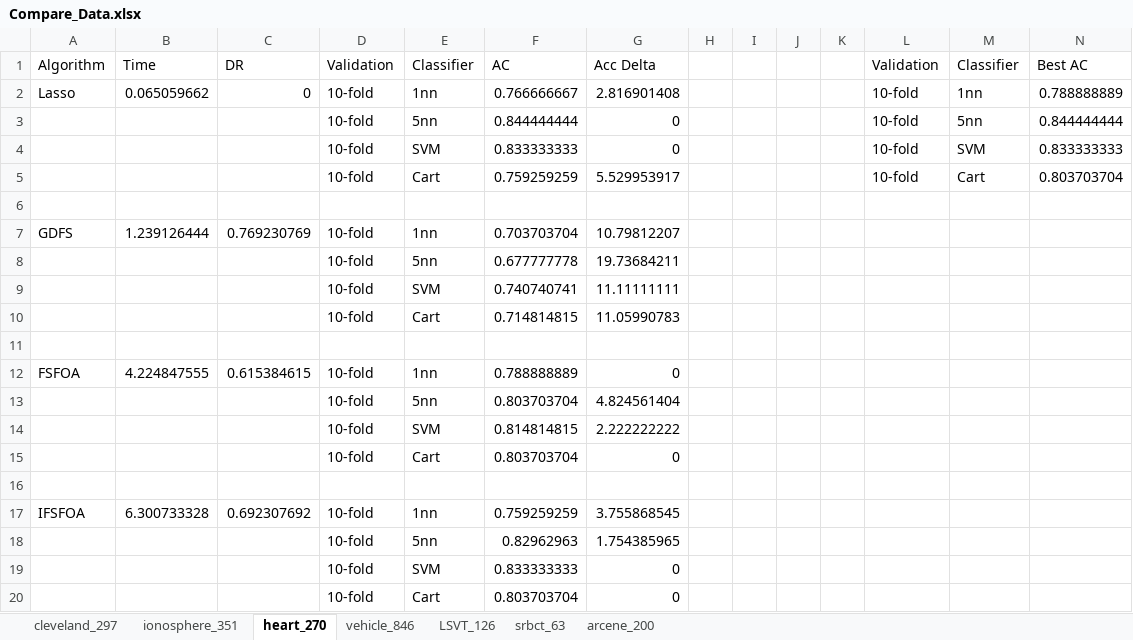
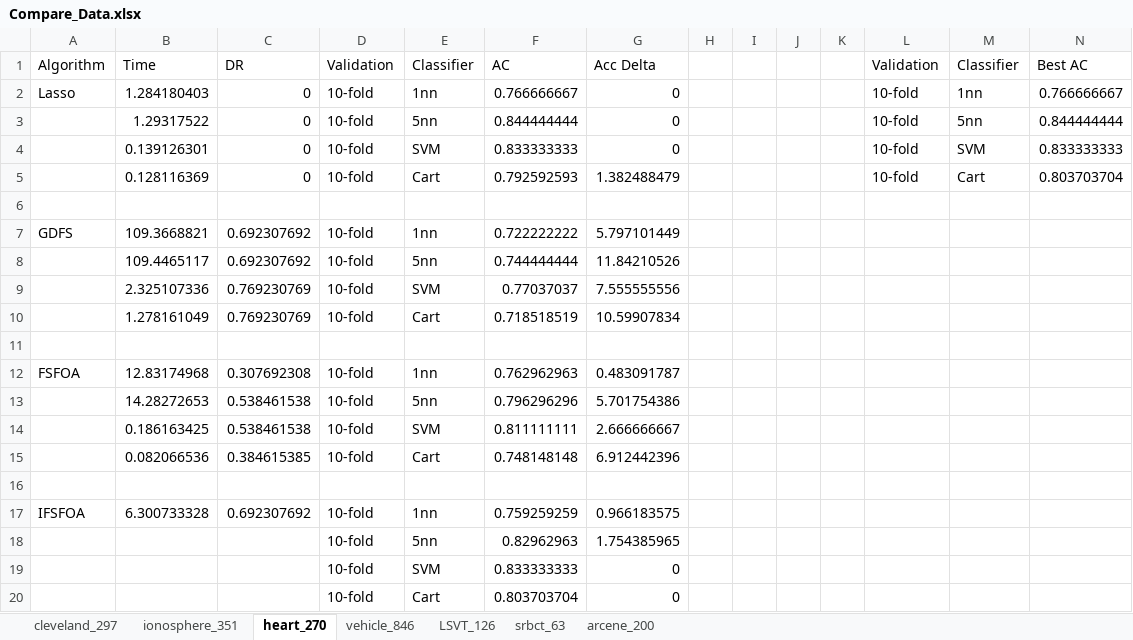
Before and after one commit to WNJXYK/JLU_FeatureSelection, an Excel workbook: Doc/Compare_Data.xlsx, sheet heart_270, drawn as a sheet; values as stored, in another font and other column widths than the file's, no cell formats; removed rows and columns are numbered as before the commit, all else as after; the diff names each change by its address in the sheet, - before the commit and + after, or states it on an @@ line.

```diff
--- a/Doc/Compare_Data.xlsx (sheet heart_270)
+++ b/Doc/Compare_Data.xlsx (sheet heart_270)
-B2 (Time): 0.065059662
+B2 (Time): 1.284180403
-G2 (Acc Delta): 2.816901408
+G2 (Acc Delta): 0
-N2 (Best AC): 0.788888889
+N2 (Best AC): 0.766666667
-B3 (Time): (empty)
+B3 (Time): 1.29317522
-C3:C5 (DR): (empty)
+C3:C5 (DR): 0
-B4 (Time): (empty)
+B4 (Time): 0.139126301
-B5 (Time): (empty)
+B5 (Time): 0.128116369
-F5 (AC): 0.759259259
+F5 (AC): 0.792592593
-G5 (Acc Delta): 5.529953917
+G5 (Acc Delta): 1.382488479
-B7 (Time): 1.239126444
+B7 (Time): 109.3668821
-C7 (DR): 0.769230769
+C7 (DR): 0.692307692
-F7 (AC): 0.703703704
+F7 (AC): 0.722222222
-G7 (Acc Delta): 10.79812207
+G7 (Acc Delta): 5.797101449
-row 8:  |  |  | 10-fold | 5nn | 0.677777778 | 19.73684211
-row 9:  |  |  | 10-fold | SVM | 0.740740741 | 11.11111111
-row 10:  |  |  | 10-fold | Cart | 0.714814815 | 11.05990783
+row 8:  | 109.4465117 | 0.692307692 | 10-fold | 5nn | 0.744444444 | 11.84210526
+row 9:  | 2.325107336 | 0.769230769 | 10-fold | SVM | 0.77037037 | 7.555555556
+row 10:  | 1.278161049 | 0.769230769 | 10-fold | Cart | 0.718518519 | 10.59907834
-B12 (Time): 4.224847555
+B12 (Time): 12.83174968
-C12 (DR): 0.615384615
+C12 (DR): 0.307692308
-F12 (AC): 0.788888889
+F12 (AC): 0.762962963
-G12 (Acc Delta): 0
+G12 (Acc Delta): 0.483091787
-row 13:  |  |  | 10-fold | 5nn | 0.803703704 | 4.824561404
-row 14:  |  |  | 10-fold | SVM | 0.814814815 | 2.222222222
-row 15:  |  |  | 10-fold | Cart | 0.803703704 | 0
+row 13:  | 14.28272653 | 0.538461538 | 10-fold | 5nn | 0.796296296 | 5.701754386
+row 14:  | 0.186163425 | 0.538461538 | 10-fold | SVM | 0.811111111 | 2.666666667
+row 15:  | 0.082066536 | 0.384615385 | 10-fold | Cart | 0.748148148 | 6.912442396
-G17 (Acc Delta): 3.755868545
+G17 (Acc Delta): 0.966183575
```
Also changed, not shown: sheet srbct_63, sheet arcene_200, sheet LSVT_126, sheet vehicle_846, sheet ionosphere_351, sheet cleveland_297, cell formats, 4 other files.
